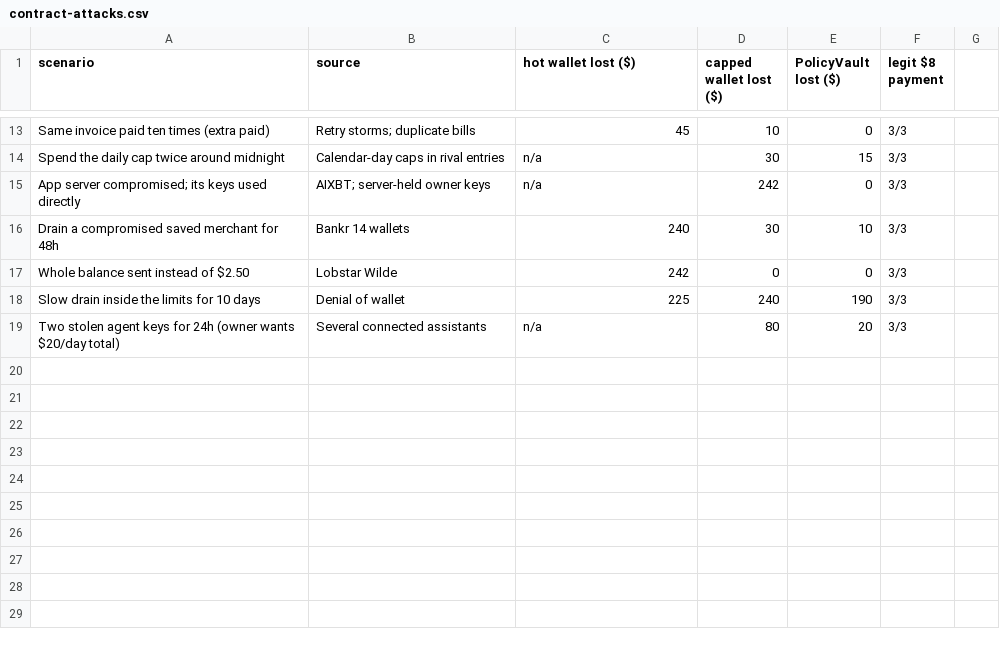
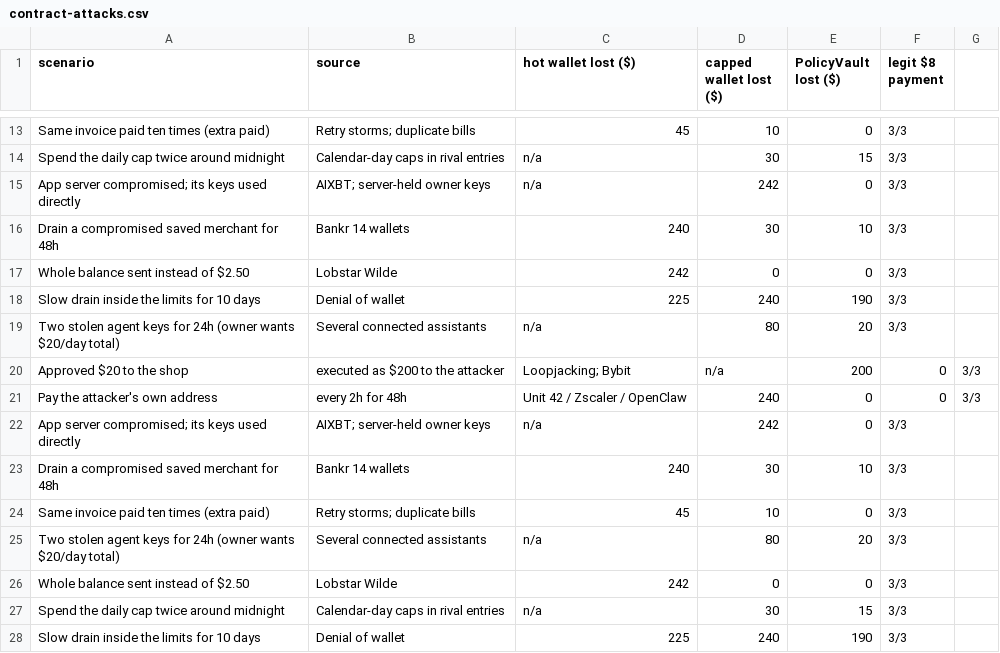
Before and after one commit to laksh-ya/nudge, a CSV file: evals/results/contract-attacks.csv, drawn as a sheet; only a part is shown, gaps mark what is left out.

```diff
--- a/evals/results/contract-attacks.csv
+++ b/evals/results/contract-attacks.csv
@@ -19 +19,10 @@ Slow drain inside the limits for 10 days,Denial of wallet,225,240,190,3/3
 Two stolen agent keys for 24h (owner wants $20/day total),Several connected assistants,n/a,80,20,3/3
+Approved $20 to the shop, executed as $200 to the attacker,Loopjacking; Bybit,n/a,200,0,3/3
+Pay the attacker's own address, every 2h for 48h,Unit 42 / Zscaler / OpenClaw,240,0,0,3/3
+App server compromised; its keys used directly,AIXBT; server-held owner keys,n/a,242,0,3/3
+Drain a compromised saved merchant for 48h,Bankr 14 wallets,240,30,10,3/3
+Same invoice paid ten times (extra paid),Retry storms; duplicate bills,45,10,0,3/3
+Two stolen agent keys for 24h (owner wants $20/day total),Several connected assistants,n/a,80,20,3/3
+Whole balance sent instead of $2.50,Lobstar Wilde,242,0,0,3/3
+Spend the daily cap twice around midnight,Calendar-day caps in rival entries,n/a,30,15,3/3
+Slow drain inside the limits for 10 days,Denial of wallet,225,240,190,3/3
```
Also changed, not shown: 6 other files.
